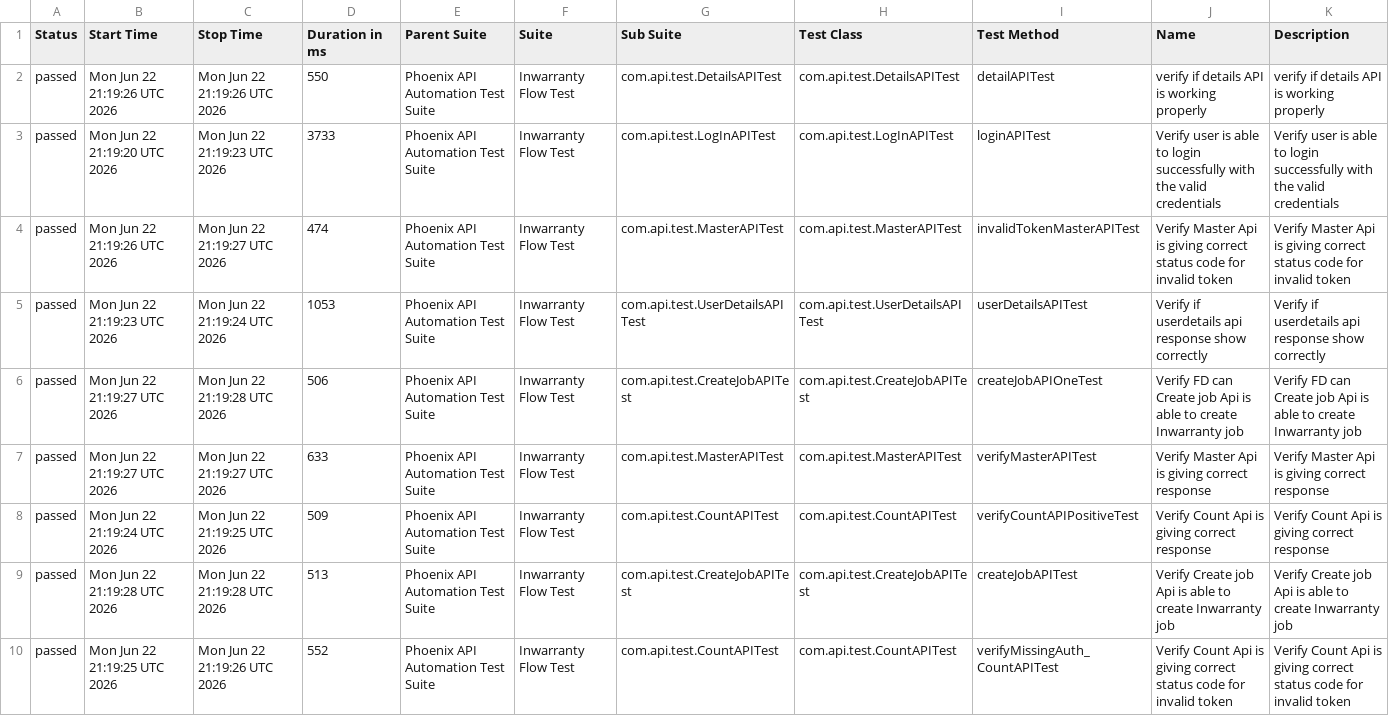
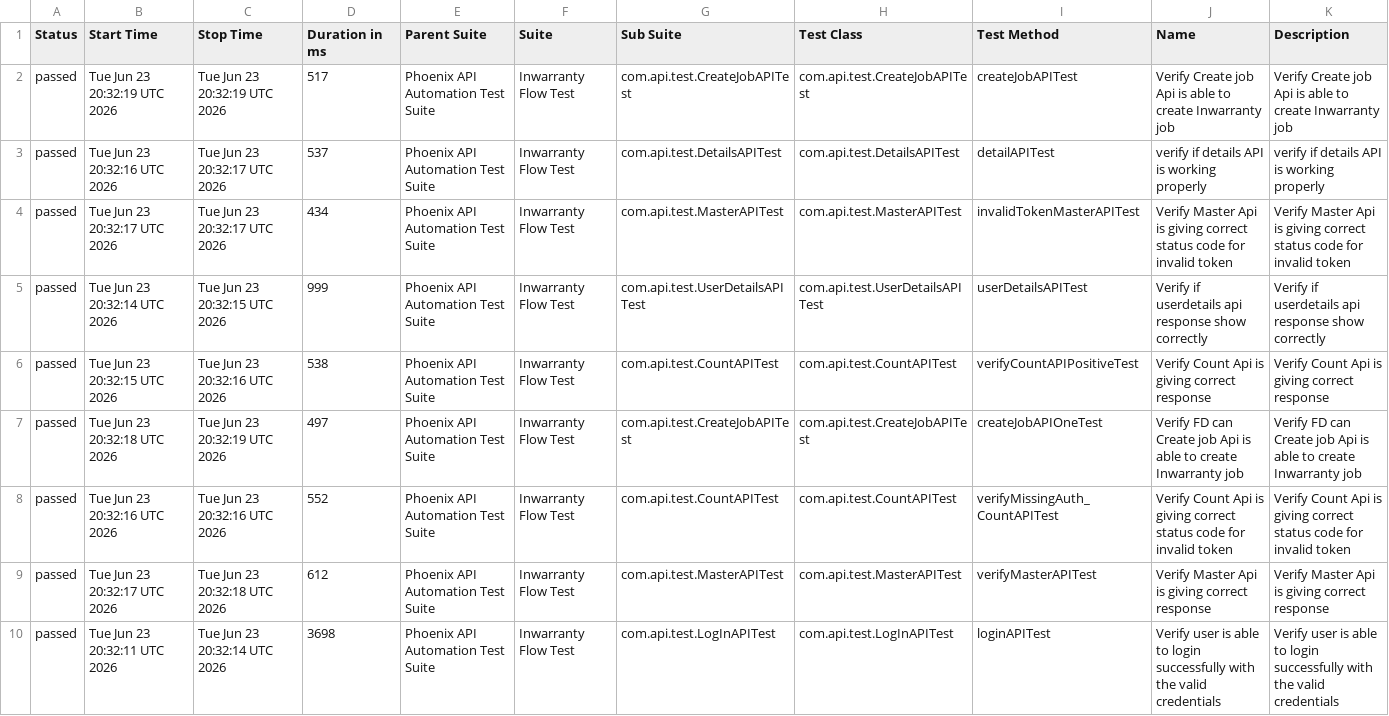
Before and after one commit to sailesh123kumar/PhoenixTestAutomationFramework, a CSV file: data/suites.csv, drawn as a sheet; removed rows and columns are numbered as before the commit, all else as after; the diff names each change by its address in the sheet, - before the commit and + after, or states it on an @@ line.

```diff
--- a/data/suites.csv
+++ b/data/suites.csv
+row 2: passed | Tue Jun 23 20:32:19 UTC 2026 | Tue Jun 23 20:32:19 UTC 2026 | 517 | Phoenix API Automation Test Suite | Inwarranty Flow Test | com.api.test.CreateJobAPITest | com.api.test.CreateJobAPITest | createJobAPITest | Verify Create job Api is able to create Inwarranty job | Verify Create job Api is able to create Inwarranty job
-B3 (Start Time): Mon Jun 22 21:19:26 UTC 2026
+B3 (Start Time): Tue Jun 23 20:32:16 UTC 2026
-C3 (Stop Time): Mon Jun 22 21:19:26 UTC 2026
+C3 (Stop Time): Tue Jun 23 20:32:17 UTC 2026
-D3 (Duration in ms): 550
+D3 (Duration in ms): 537
-row 3: passed | Mon Jun 22 21:19:20 UTC 2026 | Mon Jun 22 21:19:23 UTC 2026 | 3733 | Phoenix API Automation Test Suite | Inwarranty Flow Test | com.api.test.LogInAPITest | com.api.test.LogInAPITest | loginAPITest | Verify user is able to login successfully with the valid credentials | Verify user is able to login successfully with the valid credentials
-B4 (Start Time): Mon Jun 22 21:19:26 UTC 2026
+B4 (Start Time): Tue Jun 23 20:32:17 UTC 2026
-C4 (Stop Time): Mon Jun 22 21:19:27 UTC 2026
+C4 (Stop Time): Tue Jun 23 20:32:17 UTC 2026
-D4 (Duration in ms): 474
+D4 (Duration in ms): 434
-B5 (Start Time): Mon Jun 22 21:19:23 UTC 2026
+B5 (Start Time): Tue Jun 23 20:32:14 UTC 2026
-C5 (Stop Time): Mon Jun 22 21:19:24 UTC 2026
+C5 (Stop Time): Tue Jun 23 20:32:15 UTC 2026
-D5 (Duration in ms): 1053
+D5 (Duration in ms): 999
-row 6: passed | Mon Jun 22 21:19:27 UTC 2026 | Mon Jun 22 21:19:28 UTC 2026 | 506 | Phoenix API Automation Test Suite | Inwarranty Flow Test | com.api.test.CreateJobAPITest | com.api.test.CreateJobAPITest | createJobAPIOneTest | Verify FD can Create job Api is able to create Inwarranty job | Verify FD can Create job Api is able to create Inwarranty job
-row 7: passed | Mon Jun 22 21:19:27 UTC 2026 | Mon Jun 22 21:19:27 UTC 2026 | 633 | Phoenix API Automation Test Suite | Inwarranty Flow Test | com.api.test.MasterAPITest | com.api.test.MasterAPITest | verifyMasterAPITest | Verify Master Api is giving correct response | Verify Master Api is giving correct response
-B6 (Start Time): Mon Jun 22 21:19:24 UTC 2026
+B6 (Start Time): Tue Jun 23 20:32:15 UTC 2026
-C6 (Stop Time): Mon Jun 22 21:19:25 UTC 2026
+C6 (Stop Time): Tue Jun 23 20:32:16 UTC 2026
-D6 (Duration in ms): 509
+D6 (Duration in ms): 538
-B7 (Start Time): Mon Jun 22 21:19:28 UTC 2026
+B7 (Start Time): Tue Jun 23 20:32:18 UTC 2026
-C7 (Stop Time): Mon Jun 22 21:19:28 UTC 2026
+C7 (Stop Time): Tue Jun 23 20:32:19 UTC 2026
-D7 (Duration in ms): 513
+D7 (Duration in ms): 497
-I7 (Test Method): createJobAPITest
+I7 (Test Method): createJobAPIOneTest
-J7 (Name): Verify Create job…
+J7 (Name): Verify FD can Create job…
-K7 (Description): Verify Create job…
+K7 (Description): Verify FD can Create job…
-B8 (Start Time): Mon Jun 22 21:19:25 UTC 2026
+B8 (Start Time): Tue Jun 23 20:32:16 UTC 2026
-C8 (Stop Time): Mon Jun 22 21:19:26 UTC 2026
+C8 (Stop Time): Tue Jun 23 20:32:16 UTC 2026
+row 9: passed | Tue Jun 23 20:32:17 UTC 2026 | Tue Jun 23 20:32:18 UTC 2026 | 612 | Phoenix API Automation Test Suite | Inwarranty Flow Test | com.api.test.MasterAPITest | com.api.test.MasterAPITest | verifyMasterAPITest | Verify Master Api is giving correct response | Verify Master Api is giving correct response
+row 10: passed | Tue Jun 23 20:32:11 UTC 2026 | Tue Jun 23 20:32:14 UTC 2026 | 3698 | Phoenix API Automation Test Suite | Inwarranty Flow Test | com.api.test.LogInAPITest | com.api.test.LogInAPITest | loginAPITest | Verify user is able to login successfully with the valid credentials | Verify user is able to login successfully with the valid credentials
```
Also changed, not shown: data/behaviors.csv, 47 other files.
